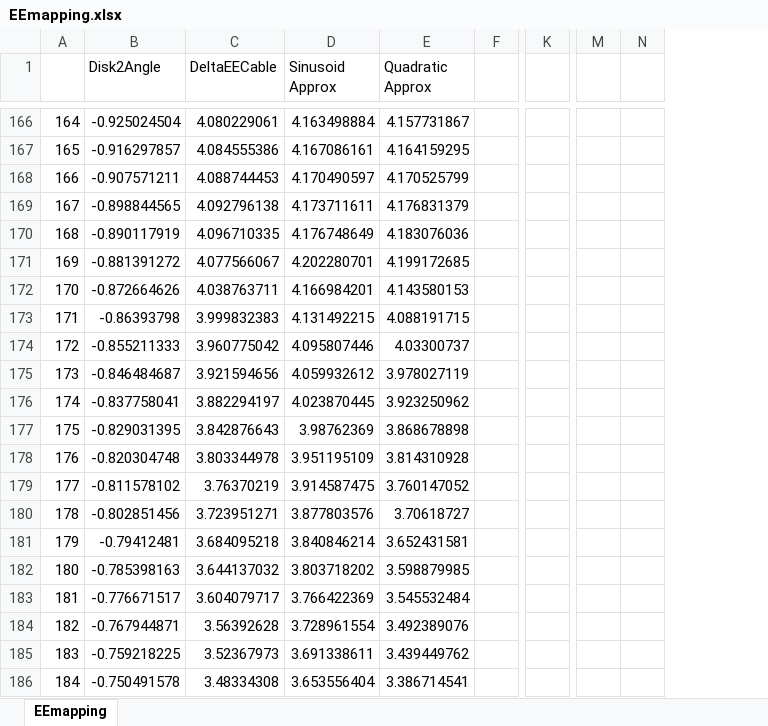
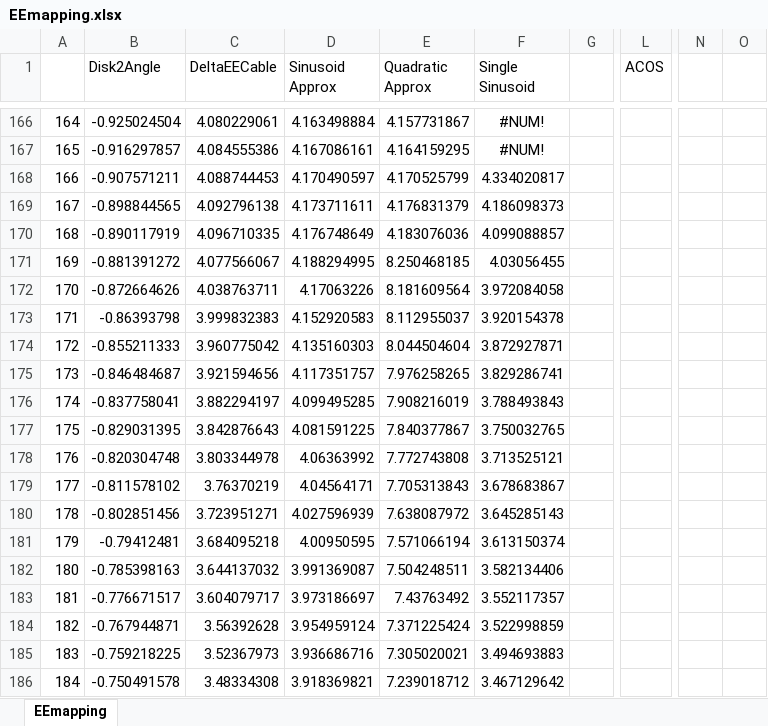
Before and after one commit to ArionLaw/ContinuumRobotModel, an Excel workbook: EEmapping.xlsx, sheet EEmapping, drawn as a sheet; only a part is shown, gaps mark what is left out; values as stored, in another font and other column widths than the file's, no borders; charts and pictures not drawn; removed rows and columns are numbered as before the commit, all else as after; the diff covers the shown part only; the diff names each change by its address in the sheet, - before the commit and + after, or states it on an @@ line.

Commit message:
updated xlsx with visualized mappings

```diff
--- a/EEmapping.xlsx (sheet EEmapping)
+++ b/EEmapping.xlsx (sheet EEmapping)
+column F (Single Sinusoid), rows 166-186: #NUM! | #NUM! | 4.334020817 | 4.186098373 | 4.099088857 | 4.03056455 | 3.972084058 | 3.920154378 | 3.872927871 | 3.829286741 | 3.788493843 | 3.750032765 | 3.713525121 | 3.678683867 | 3.645285143 | 3.613150374 | 3.582134406 | 3.552117357 | 3.522998859 | 3.494693883 | 3.467129642
-column K, empty
+column L (ACOS), empty
-column M, empty
-column N, empty
+column N, empty
+column O, empty
-D171 (Sinusoid Approx): 4.202280701
+D171 (Sinusoid Approx): 4.188294995
-E171 (Quadratic Approx): 4.199172685
+E171 (Quadratic Approx): 8.250468185
-D172 (Sinusoid Approx): 4.166984201
+D172 (Sinusoid Approx): 4.17063226
-E172 (Quadratic Approx): 4.143580153
+E172 (Quadratic Approx): 8.181609564
-D173 (Sinusoid Approx): 4.131492215
+D173 (Sinusoid Approx): 4.152920583
-E173 (Quadratic Approx): 4.088191715
+E173 (Quadratic Approx): 8.112955037
-D174 (Sinusoid Approx): 4.095807446
+D174 (Sinusoid Approx): 4.135160303
-E174 (Quadratic Approx): 4.03300737
+E174 (Quadratic Approx): 8.044504604
-D175 (Sinusoid Approx): 4.059932612
+D175 (Sinusoid Approx): 4.117351757
-E175 (Quadratic Approx): 3.978027119
+E175 (Quadratic Approx): 7.976258265
-D176 (Sinusoid Approx): 4.023870445
+D176 (Sinusoid Approx): 4.099495285
-E176 (Quadratic Approx): 3.923250962
+E176 (Quadratic Approx): 7.908216019
-D177 (Sinusoid Approx): 3.98762369
+D177 (Sinusoid Approx): 4.081591225
-E177 (Quadratic Approx): 3.868678898
+E177 (Quadratic Approx): 7.840377867
-D178 (Sinusoid Approx): 3.951195109
+D178 (Sinusoid Approx): 4.06363992
-E178 (Quadratic Approx): 3.814310928
+E178 (Quadratic Approx): 7.772743808
-D179 (Sinusoid Approx): 3.914587475
+D179 (Sinusoid Approx): 4.04564171
-E179 (Quadratic Approx): 3.760147052
+E179 (Quadratic Approx): 7.705313843
-D180 (Sinusoid Approx): 3.877803576
+D180 (Sinusoid Approx): 4.027596939
-E180 (Quadratic Approx): 3.70618727
+E180 (Quadratic Approx): 7.638087972
-D181 (Sinusoid Approx): 3.840846214
+D181 (Sinusoid Approx): 4.00950595
-E181 (Quadratic Approx): 3.652431581
+E181 (Quadratic Approx): 7.571066194
-D182 (Sinusoid Approx): 3.803718202
+D182 (Sinusoid Approx): 3.991369087
-E182 (Quadratic Approx): 3.598879985
+E182 (Quadratic Approx): 7.504248511
-D183 (Sinusoid Approx): 3.766422369
+D183 (Sinusoid Approx): 3.973186697
-E183 (Quadratic Approx): 3.545532484
+E183 (Quadratic Approx): 7.43763492
-D184 (Sinusoid Approx): 3.728961554
+D184 (Sinusoid Approx): 3.954959124
-E184 (Quadratic Approx): 3.492389076
+E184 (Quadratic Approx): 7.371225424
-D185 (Sinusoid Approx): 3.691338611
+D185 (Sinusoid Approx): 3.936686716
-E185 (Quadratic Approx): 3.439449762
+E185 (Quadratic Approx): 7.305020021
-D186 (Sinusoid Approx): 3.653556404
+D186 (Sinusoid Approx): 3.918369821
-E186 (Quadratic Approx): 3.386714541
+E186 (Quadratic Approx): 7.239018712
```
Also changed, not shown: 715 edited cells elsewhere in this sheet, formulas that keep their value, charts or pictures, dialmapping.xlsx.
